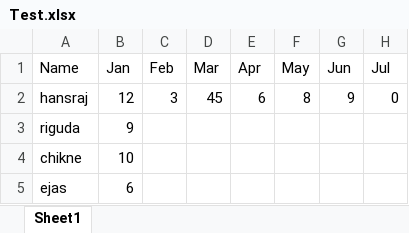
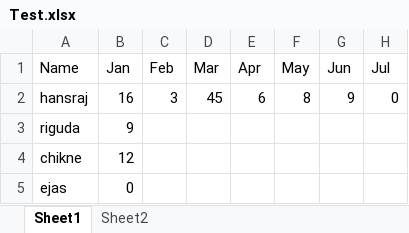
Before and after one commit to MechanicalNoob05/Attendance_log_Manager, an Excel workbook: Test.xlsx, sheet Sheet1, drawn as a sheet; values as stored, in another font and other column widths than the file's, no borders; the diff names each change by its address in the sheet, - before the commit and + after, or states it on an @@ line.

```diff
--- a/Test.xlsx (sheet Sheet1)
+++ b/Test.xlsx (sheet Sheet1)
+sheet tab: Sheet2
-B2 (Jan): 12
+B2 (Jan): 16
-B4 (Jan): 10
+B4 (Jan): 12
-B5 (Jan): 6
+B5 (Jan): 0
```
Also changed, not shown: 1 other file.
